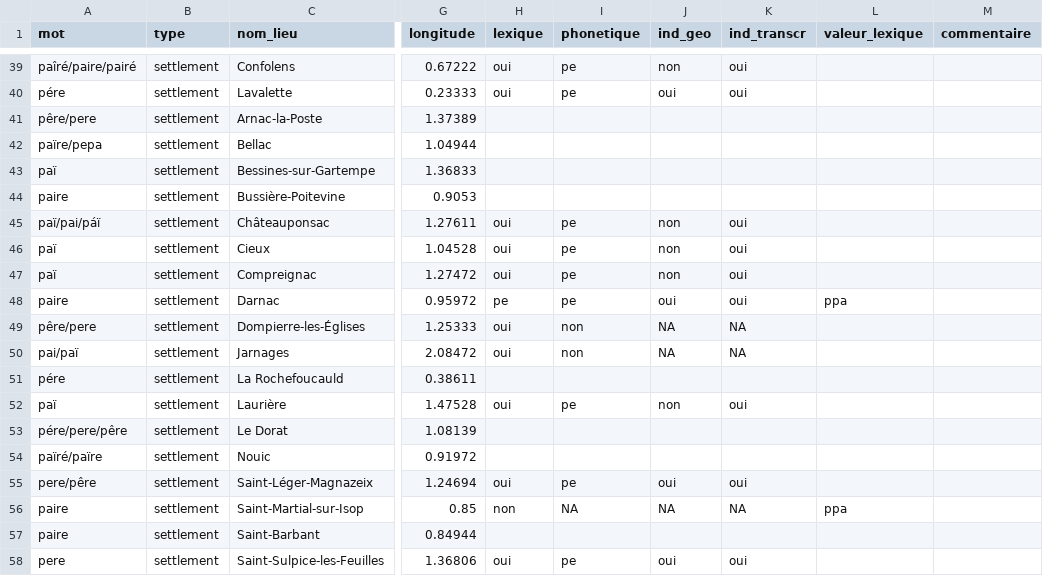
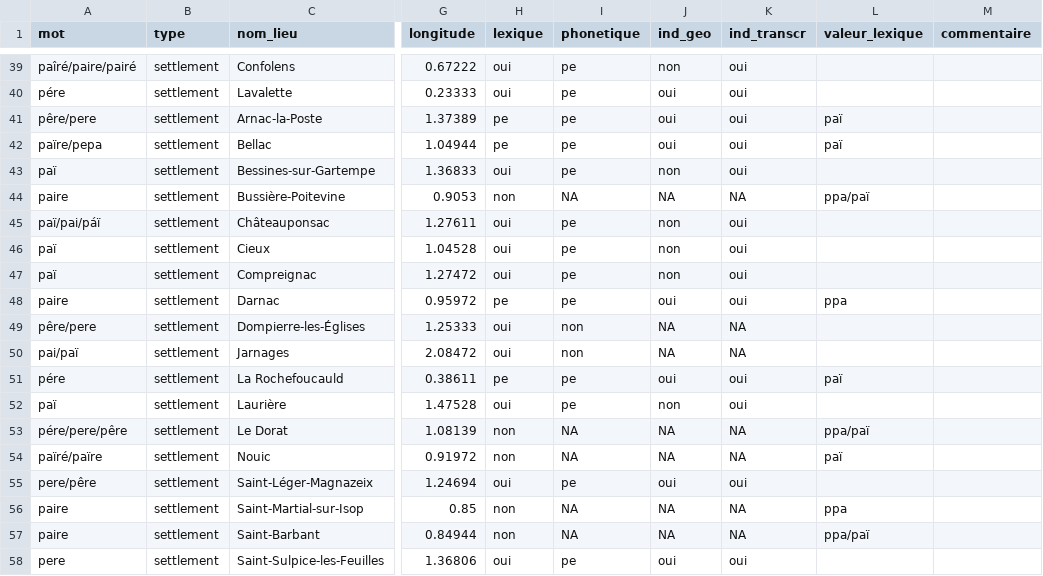
Before and after one commit to DEFI-COLaF/Parabole, a CSV file: 4_visualisation_carte/4_analyses/croissant/père_croissant_qgis.csv, drawn as a sheet; only a part is shown, gaps mark what is left out; the diff covers the shown part only; the diff names each change by its address in the sheet, - before the commit and + after, or states it on an @@ line.

```diff
--- a/4_visualisation_carte/4_analyses/croissant/père_croissant_qgis.csv
+++ b/4_visualisation_carte/4_analyses/croissant/père_croissant_qgis.csv
-H41:H42 (lexique): (empty)
+H41:H42 (lexique): pe
-I41:I43 (phonetique): (empty)
+I41:I43 (phonetique): pe
-J41:J42 (ind_geo): (empty)
+J41:J42 (ind_geo): oui
-K41:K43 (ind_transcr): (empty)
+K41:K43 (ind_transcr): oui
-L41:L42 (valeur_lexique): (empty)
+L41:L42 (valeur_lexique): paï
-H43 (lexique): (empty)
+H43 (lexique): oui
-J43 (ind_geo): (empty)
+J43 (ind_geo): non
-H44 (lexique): (empty)
+H44 (lexique): non
-I44 (phonetique): (empty)
+I44 (phonetique): NA
-J44 (ind_geo): (empty)
+J44 (ind_geo): NA
-K44 (ind_transcr): (empty)
+K44 (ind_transcr): NA
-L44 (valeur_lexique): (empty)
+L44 (valeur_lexique): ppa/paï
-H51 (lexique): (empty)
+H51 (lexique): pe
-I51 (phonetique): (empty)
+I51 (phonetique): pe
-J51 (ind_geo): (empty)
+J51 (ind_geo): oui
-K51 (ind_transcr): (empty)
+K51 (ind_transcr): oui
-L51 (valeur_lexique): (empty)
+L51 (valeur_lexique): paï
-H53:H54 (lexique): (empty)
+H53:H54 (lexique): non
-I53:I54 (phonetique): (empty)
+I53:I54 (phonetique): NA
-J53:J54 (ind_geo): (empty)
+J53:J54 (ind_geo): NA
-K53:K54 (ind_transcr): (empty)
+K53:K54 (ind_transcr): NA
-L53 (valeur_lexique): (empty)
+L53 (valeur_lexique): ppa/paï
-L54 (valeur_lexique): (empty)
+L54 (valeur_lexique): paï
-H57 (lexique): (empty)
+H57 (lexique): non
-I57 (phonetique): (empty)
+I57 (phonetique): NA
-J57 (ind_geo): (empty)
+J57 (ind_geo): NA
-K57 (ind_transcr): (empty)
+K57 (ind_transcr): NA
-L57 (valeur_lexique): (empty)
+L57 (valeur_lexique): ppa/paï
```
Also changed, not shown: 34 edited cells elsewhere in this file, 4_visualisation_carte/4_analyses/croissant/jeune_croissant_qgis.csv, 4_visualisation_carte/4_analyses/croissant/jour_croissant_qgis.csv, 5 other files.
